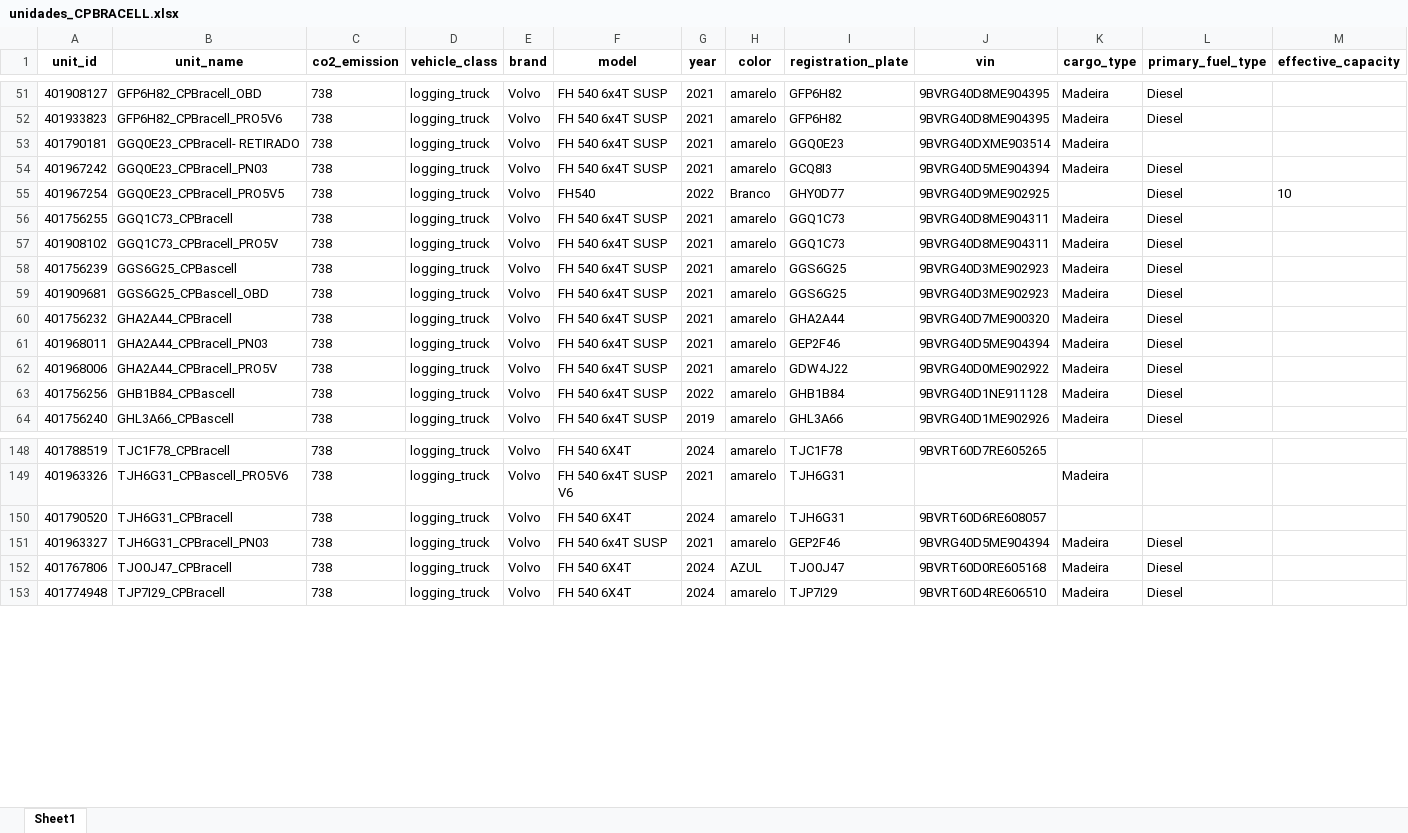
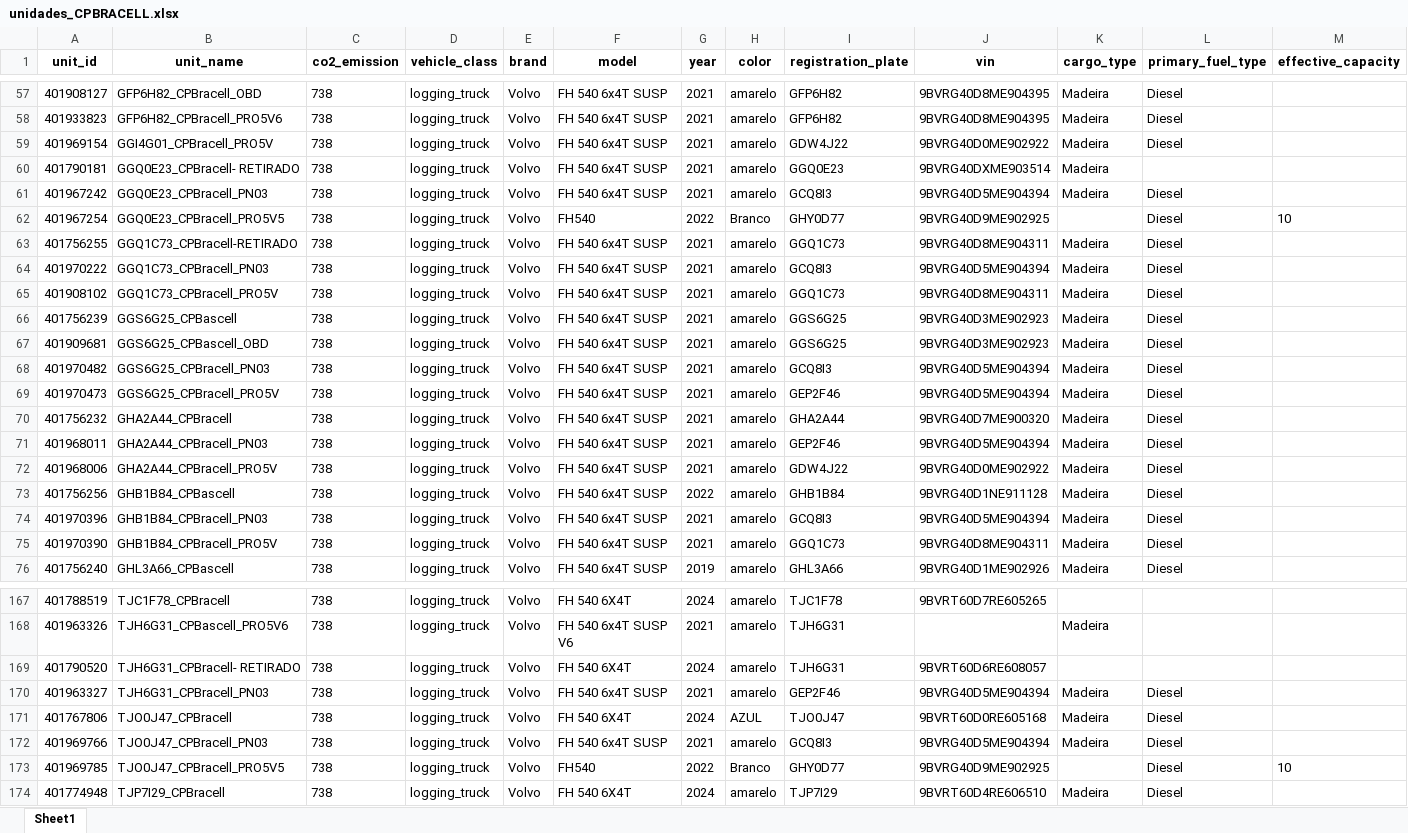
Before and after one commit to PausMaus/TERRA_DADOS_SITE---Copia, an Excel workbook: umbrella360/deposito/unidades_CPBRACELL.xlsx, sheet Sheet1, drawn as a sheet; only a part is shown, gaps mark what is left out; values as stored, in another font and other column widths than the file's, no borders; addresses are those after the commit; rows hold the shown columns only; the diff covers the shown part only; the diff names each change by its address in the sheet, - before the commit and + after, or states it on an @@ line.

```diff
--- a/umbrella360/deposito/unidades_CPBRACELL.xlsx (sheet Sheet1)
+++ b/umbrella360/deposito/unidades_CPBRACELL.xlsx (sheet Sheet1)
+row 59: 401969154 | GGI4G01_CPBracell_PRO5V | 738 | logging_truck | Volvo | FH 540 6x4T SUSP | 2021 | amarelo | GDW4J22 | 9BVRG40D0ME902922 | Madeira | Diesel
-B63 (unit_name): GGQ1C73_CPBracell
+B63 (unit_name): GGQ1C73_CPBracell-RETIRADO
+row 64: 401970222 | GGQ1C73_CPBracell_PN03 | 738 | logging_truck | Volvo | FH 540 6x4T SUSP | 2021 | amarelo | GCQ8I3 | 9BVRG40D5ME904394 | Madeira | Diesel
+row 68: 401970482 | GGS6G25_CPBracell_PN03 | 738 | logging_truck | Volvo | FH 540 6x4T SUSP | 2021 | amarelo | GCQ8I3 | 9BVRG40D5ME904394 | Madeira | Diesel
+row 69: 401970473 | GGS6G25_CPBracell_PRO5V | 738 | logging_truck | Volvo | FH 540 6x4T SUSP | 2021 | amarelo | GEP2F46 | 9BVRG40D5ME904394 | Madeira | Diesel
+row 74: 401970396 | GHB1B84_CPBracell_PN03 | 738 | logging_truck | Volvo | FH 540 6x4T SUSP | 2021 | amarelo | GCQ8I3 | 9BVRG40D5ME904394 | Madeira | Diesel
+row 75: 401970390 | GHB1B84_CPBracell_PRO5V | 738 | logging_truck | Volvo | FH 540 6x4T SUSP | 2021 | amarelo | GGQ1C73 | 9BVRG40D8ME904311 | Madeira | Diesel
-B169 (unit_name): TJH6G31_CPBracell
+B169 (unit_name): TJH6G31_CPBracell- RETIRADO
+row 172: 401969766 | TJO0J47_CPBracell_PN03 | 738 | logging_truck | Volvo | FH 540 6x4T SUSP | 2021 | amarelo | GCQ8I3 | 9BVRG40D5ME904394 | Madeira | Diesel
+row 173: 401969785 | TJO0J47_CPBracell_PRO5V5 | 738 | logging_truck | Volvo | FH540 | 2022 | Branco | GHY0D77 | 9BVRG40D9ME902925 |  | Diesel | 10
```
Also changed, not shown: 13 added rows and 6 edited cells elsewhere in this sheet, umbrella360/deposito/CPBRACELL_unidades.xlsx, umbrella360/deposito/PLACIDO_unidades.xlsx, 48 other files.
